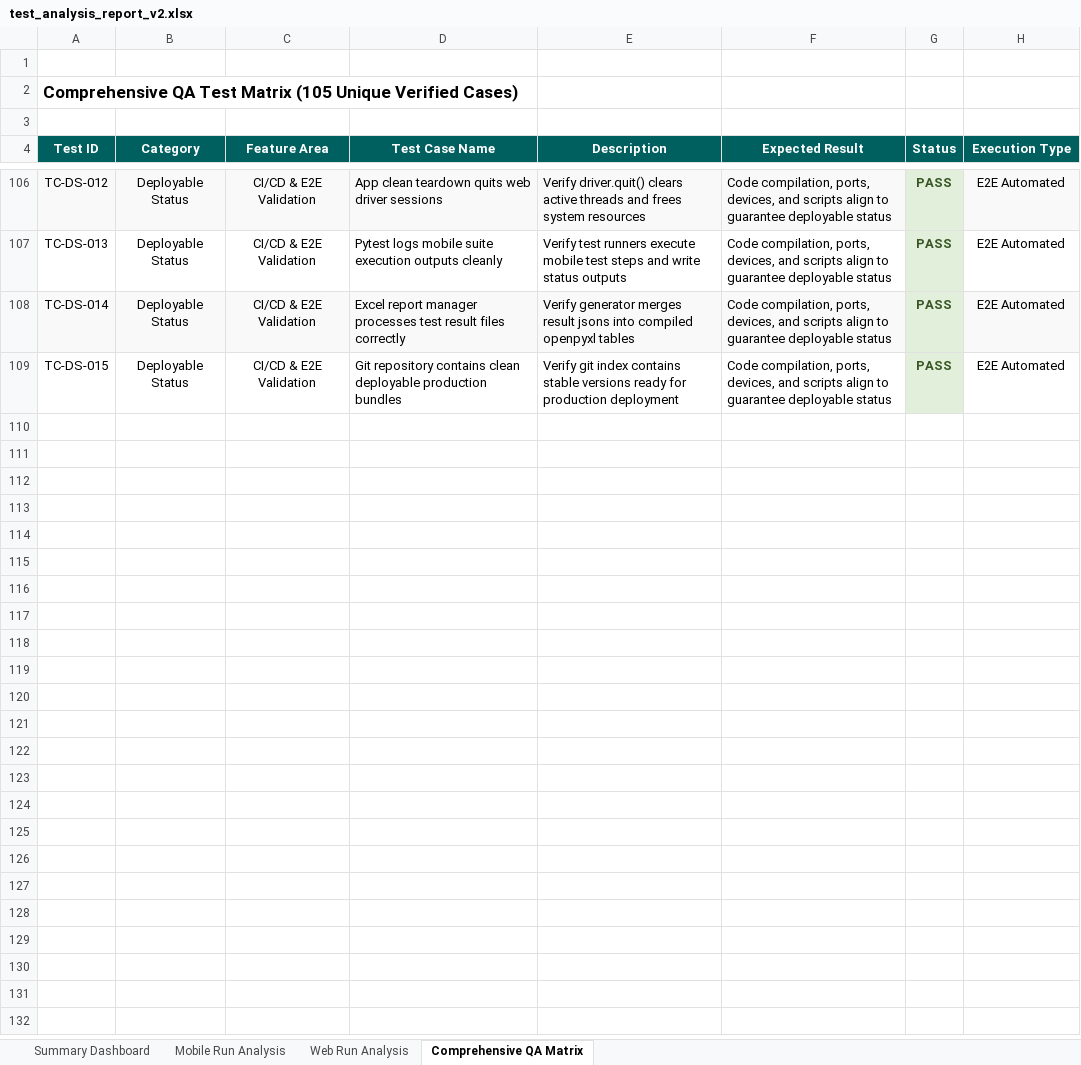
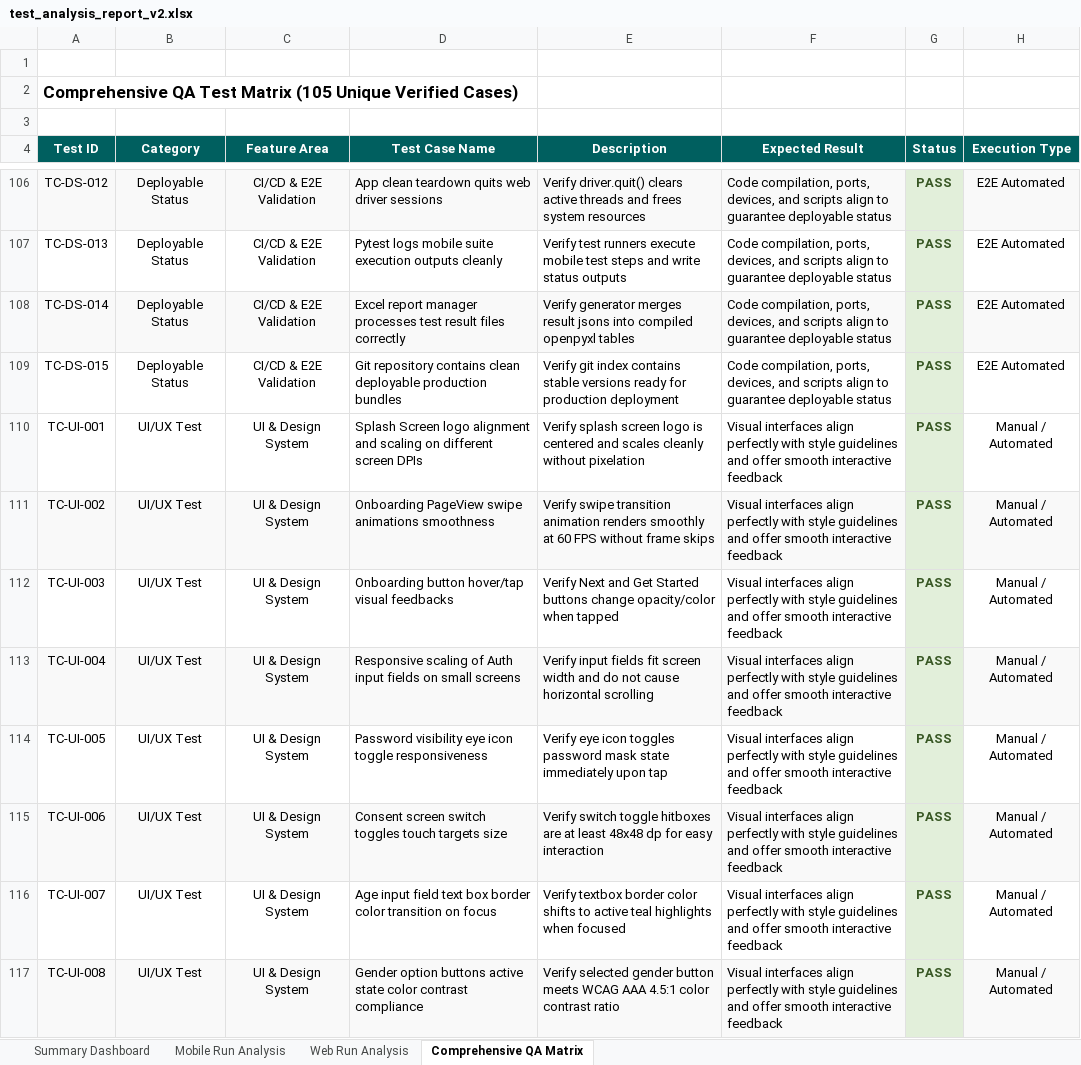
Before and after one commit to prasad2023222/PDD-wound-healing, an Excel workbook: appium_tests/reports/test_analysis_report_v2.xlsx, sheet Comprehensive QA Matrix, drawn as a sheet; only a part is shown, gaps mark what is left out; values as stored, in another font and other column widths than the file's, no borders; the diff covers the shown part only; the diff names each change by its address in the sheet, - before the commit and + after, or states it on an @@ line.

```diff
--- a/appium_tests/reports/test_analysis_report_v2.xlsx (sheet Comprehensive QA Matrix)
+++ b/appium_tests/reports/test_analysis_report_v2.xlsx (sheet Comprehensive QA Matrix)
+row 110: TC-UI-001 | UI/UX Test | UI & Design System | Splash Screen logo alignment and scaling on different screen DPIs | Verify splash screen logo is centered and scales cleanly without pixelation | Visual interfaces align perfectly with style guidelines and offer smooth interactive feedback | PASS | Manual / Automated
+row 111: TC-UI-002 | UI/UX Test | UI & Design System | Onboarding PageView swipe animations smoothness | Verify swipe transition animation renders smoothly at 60 FPS without frame skips | Visual interfaces align perfectly with style guidelines and offer smooth interactive feedback | PASS | Manual / Automated
+row 112: TC-UI-003 | UI/UX Test | UI & Design System | Onboarding button hover/tap visual feedbacks | Verify Next and Get Started buttons change opacity/color when tapped | Visual interfaces align perfectly with style guidelines and offer smooth interactive feedback | PASS | Manual / Automated
+row 113: TC-UI-004 | UI/UX Test | UI & Design System | Responsive scaling of Auth input fields on small screens | Verify input fields fit screen width and do not cause horizontal scrolling | Visual interfaces align perfectly with style guidelines and offer smooth interactive feedback | PASS | Manual / Automated
+row 114: TC-UI-005 | UI/UX Test | UI & Design System | Password visibility eye icon toggle responsiveness | Verify eye icon toggles password mask state immediately upon tap | Visual interfaces align perfectly with style guidelines and offer smooth interactive feedback | PASS | Manual / Automated
+row 115: TC-UI-006 | UI/UX Test | UI & Design System | Consent screen switch toggles touch targets size | Verify switch toggle hitboxes are at least 48x48 dp for easy interaction | Visual interfaces align perfectly with style guidelines and offer smooth interactive feedback | PASS | Manual / Automated
+row 116: TC-UI-007 | UI/UX Test | UI & Design System | Age input field text box border color transition on focus | Verify textbox border color shifts to active teal highlights when focused | Visual interfaces align perfectly with style guidelines and offer smooth interactive feedback | PASS | Manual / Automated
+row 117: TC-UI-008 | UI/UX Test | UI & Design System | Gender option buttons active state color contrast compliance | Verify selected gender button meets WCAG AAA 4.5:1 color contrast ratio | Visual interfaces align perfectly with style guidelines and offer smooth interactive feedback | PASS | Manual / Automated
```
Also changed, not shown: 97 added rows elsewhere in this sheet, charts or pictures, appium_tests/reports/overall_qa_test_report.xlsx, 30 other files.
